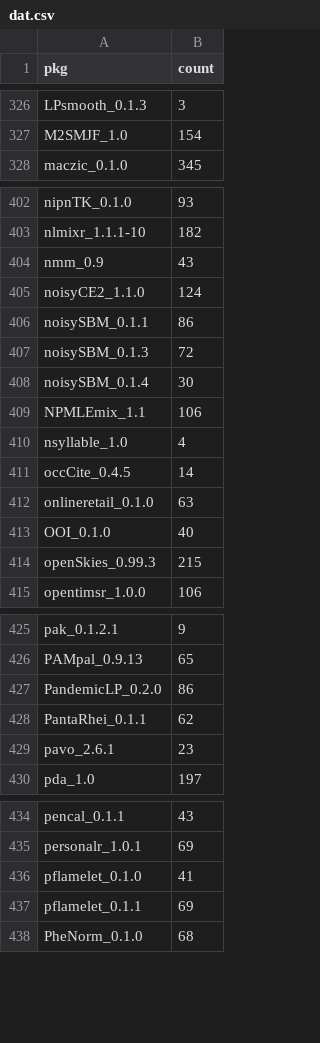
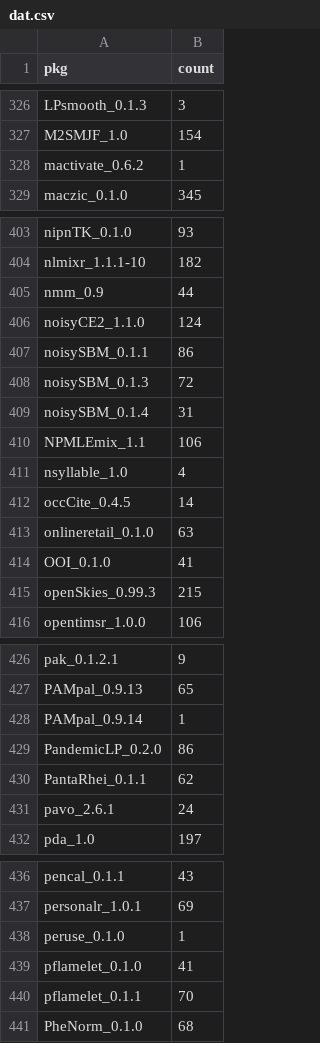
Before and after one commit to tjtnew/newbies, a CSV file: dat.csv, drawn as a sheet; only a part is shown, gaps mark what is left out; the diff covers the shown part only.

```diff
--- a/dat.csv
+++ b/dat.csv
@@ -327,2 +327,3 @@
 "M2SMJF_1.0",154
+"mactivate_0.6.2",1
 "maczic_0.1.0",345
@@ -403,3 +404,3 @@
 "nlmixr_1.1.1-10",182
-"nmm_0.9",43
+"nmm_0.9",44
 "noisyCE2_1.1.0",124
@@ -407,3 +408,3 @@
 "noisySBM_0.1.3",72
-"noisySBM_0.1.4",30
+"noisySBM_0.1.4",31
 "NPMLEmix_1.1",106
@@ -412,3 +413,3 @@
 "onlineretail_0.1.0",63
-"OOI_0.1.0",40
+"OOI_0.1.0",41
 "openSkies_0.99.3",215
@@ -426,5 +427,6 @@
 "PAMpal_0.9.13",65
+"PAMpal_0.9.14",1
 "PandemicLP_0.2.0",86
 "PantaRhei_0.1.1",62
-"pavo_2.6.1",23
+"pavo_2.6.1",24
 "pda_1.0",197
@@ -435,4 +437,5 @@
 "personalr_1.0.1",69
+"peruse_0.1.0",1
 "pflamelet_0.1.0",41
-"pflamelet_0.1.1",69
+"pflamelet_0.1.1",70
 "PheNorm_0.1.0",68
```
Also changed, not shown: 34 edited cells elsewhere in this file.
